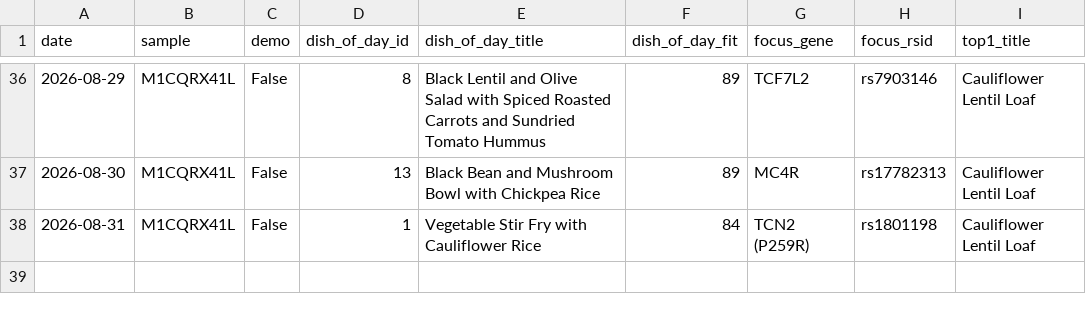
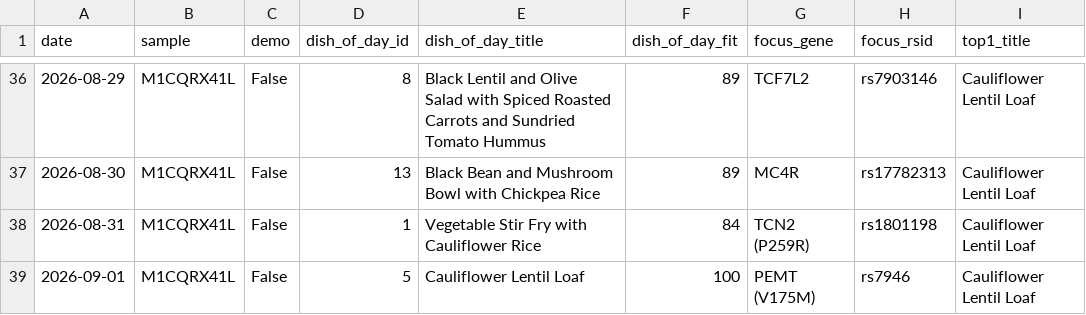
Before and after one commit to Erikiss/DNADiet, a CSV file: reports/history.csv, drawn as a sheet; only a part is shown, gaps mark what is left out.

```diff
--- a/reports/history.csv
+++ b/reports/history.csv
@@ -38 +38,2 @@ date,sample,demo,dish_of_day_id,dish_of_day_title,dish_of_day_fit,focus_gene,foc
 2026-08-31,M1CQRX41L,False,1,Vegetable Stir Fry with Cauliflower Rice,84,TCN2 (P259R),rs1801198,Cauliflower Lentil Loaf
+2026-09-01,M1CQRX41L,False,5,Cauliflower Lentil Loaf,100,PEMT (V175M),rs7946,Cauliflower Lentil Loaf
```
Also changed, not shown: 2 other files.
